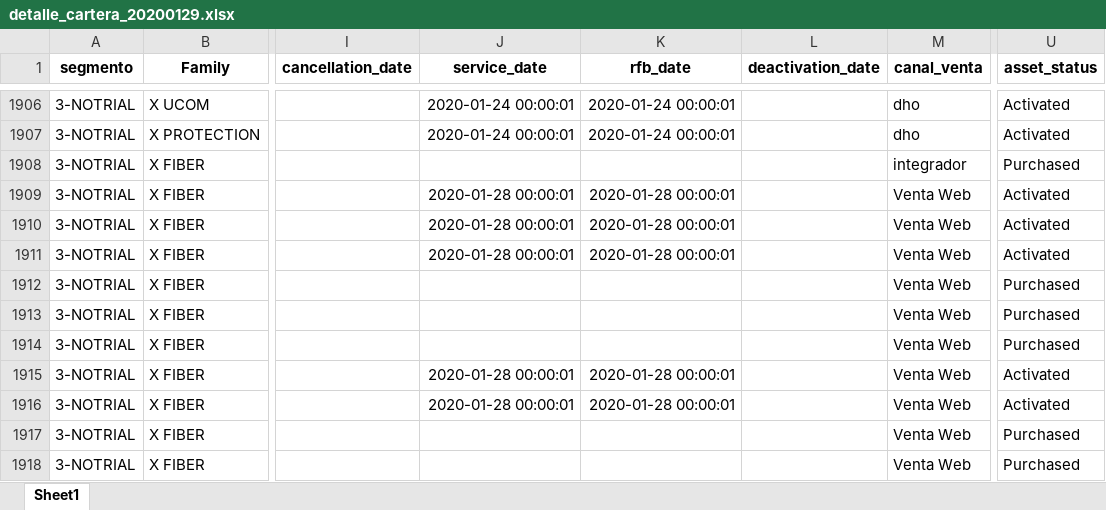
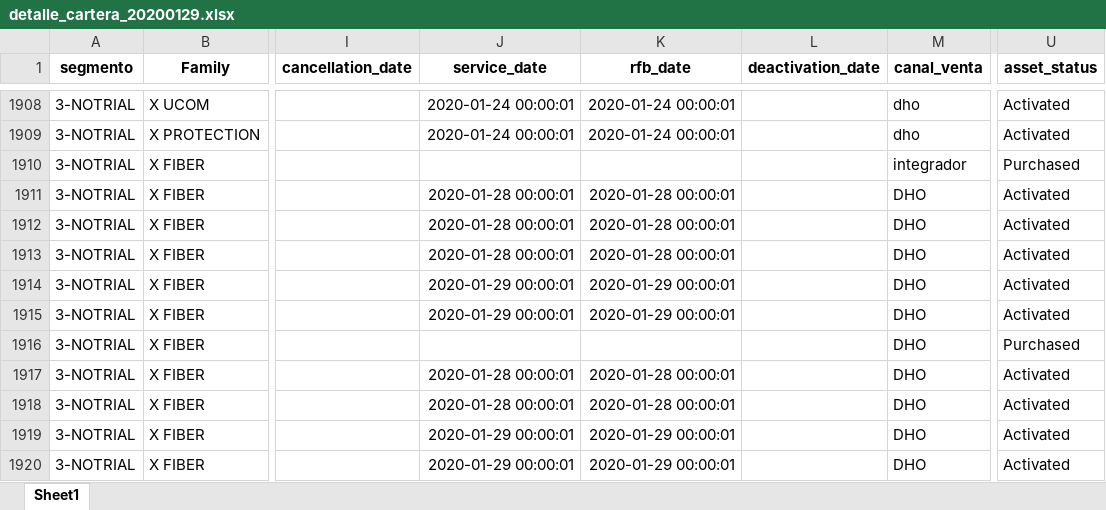
Before and after one commit to mariaadradosr/PyCartera, an Excel workbook: output/detalle_cartera_20200129.xlsx, sheet Sheet1, drawn as a sheet; only a part is shown, gaps mark what is left out; values as stored, in another font and other column widths than the file's, no borders; addresses are those after the commit; the diff covers the shown part only; the diff names each change by its address in the sheet, - before the commit and + after, or states it on an @@ line.

```diff
--- a/output/detalle_cartera_20200129.xlsx (sheet Sheet1)
+++ b/output/detalle_cartera_20200129.xlsx (sheet Sheet1)
-M1911:M1920 (canal_venta): Venta Web
+M1911:M1920 (canal_venta): DHO
-J1914:J1915 (service_date): (empty)
+J1914:J1915 (service_date): 2020-01-29 00:00:01
-K1914:K1915 (rfb_date): (empty)
+K1914:K1915 (rfb_date): 2020-01-29 00:00:01
-U1914:U1915 (asset_status): Purchased
+U1914:U1915 (asset_status): Activated
-J1919:J1920 (service_date): (empty)
+J1919:J1920 (service_date): 2020-01-29 00:00:01
-K1919:K1920 (rfb_date): (empty)
+K1919:K1920 (rfb_date): 2020-01-29 00:00:01
-U1919:U1920 (asset_status): Purchased
+U1919:U1920 (asset_status): Activated
```
Also changed, not shown: 5 added rows, 20 moved rows and 13 edited cells elsewhere in this sheet, output/altas_ass_mes_5.xlsx, output/altas_cli_mes_3.xlsx, 16 other files.
